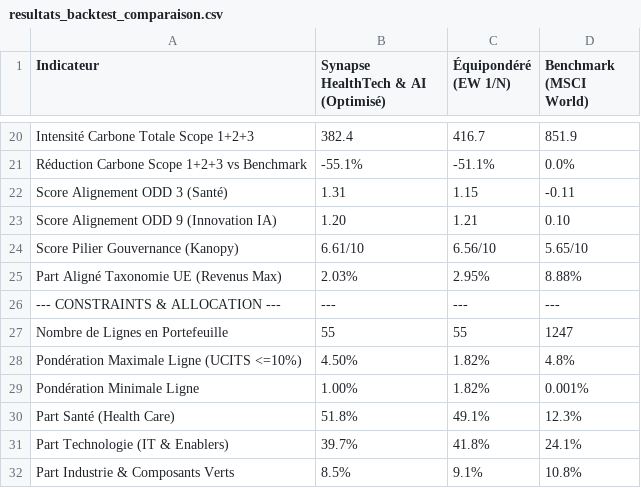
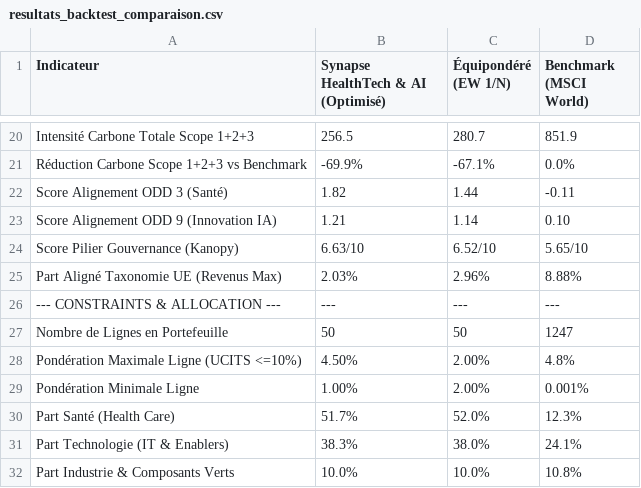
Before and after one commit to daphnelotterie/Green-Finance, a CSV file: data/resultats_backtest_comparaison.csv, drawn as a sheet; only a part is shown, gaps mark what is left out; the diff covers the shown part only; the diff names each change by its address in the sheet, - before the commit and + after, or states it on an @@ line.

```diff
--- a/data/resultats_backtest_comparaison.csv
+++ b/data/resultats_backtest_comparaison.csv
-B20: 382.4
+B20: 256.5
-C20 (Équipondéré (EW 1/N)): 416.7
+C20 (Équipondéré (EW 1/N)): 280.7
-B21: -55.1%
+B21: -69.9%
-C21 (Équipondéré (EW 1/N)): -51.1%
+C21 (Équipondéré (EW 1/N)): -67.1%
-B22: 1.31
+B22: 1.82
-C22 (Équipondéré (EW 1/N)): 1.15
+C22 (Équipondéré (EW 1/N)): 1.44
-B23: 1.20
+B23: 1.21
-C23 (Équipondéré (EW 1/N)): 1.21
+C23 (Équipondéré (EW 1/N)): 1.14
-B24: 6.61/10
+B24: 6.63/10
-C24 (Équipondéré (EW 1/N)): 6.56/10
+C24 (Équipondéré (EW 1/N)): 6.52/10
-C25 (Équipondéré (EW 1/N)): 2.95%
+C25 (Équipondéré (EW 1/N)): 2.96%
-B27: 55
+B27: 50
-C27 (Équipondéré (EW 1/N)): 55
+C27 (Équipondéré (EW 1/N)): 50
-C28:C29 (Équipondéré (EW 1/N)): 1.82%
+C28:C29 (Équipondéré (EW 1/N)): 2.00%
-B30: 51.8%
+B30: 51.7%
-C30 (Équipondéré (EW 1/N)): 49.1%
+C30 (Équipondéré (EW 1/N)): 52.0%
-B31: 39.7%
+B31: 38.3%
-C31 (Équipondéré (EW 1/N)): 41.8%
+C31 (Équipondéré (EW 1/N)): 38.0%
-B32: 8.5%
+B32: 10.0%
-C32 (Équipondéré (EW 1/N)): 9.1%
+C32 (Équipondéré (EW 1/N)): 10.0%
```
Also changed, not shown: 32 edited cells elsewhere in this file, data/actifs_notre_secteur_healthtech_ai.csv, data/portefeuille_final_pondere.csv, 2 other files.
